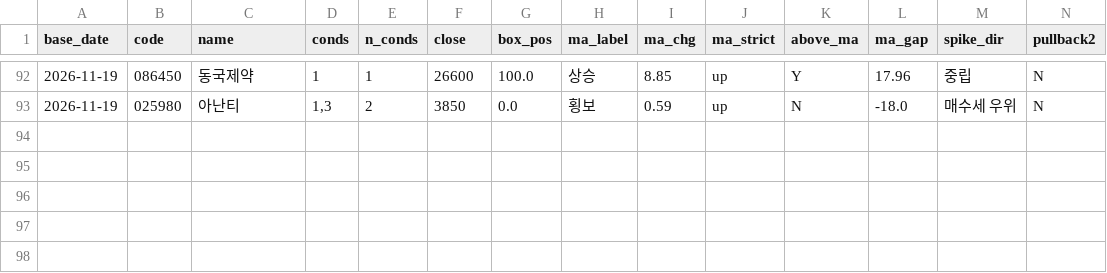
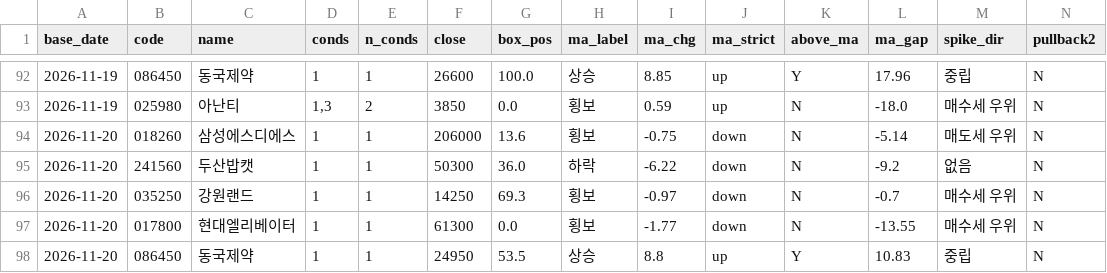
Before and after one commit to coffee611/stock-alarm, a CSV file: history/alerts.csv, drawn as a sheet; only a part is shown, gaps mark what is left out; rows hold the shown columns only; the diff names each change by its address in the sheet, - before the commit and + after, or states it on an @@ line.

```diff
--- a/history/alerts.csv
+++ b/history/alerts.csv
+row 94: 2026-11-20 | 018260 | 삼성에스디에스 | 1 | 1 | 206000 | 13.6 | 횡보 | -0.75 | down | N | -5.14 | 매도세 우위 | N
+row 95: 2026-11-20 | 241560 | 두산밥캣 | 1 | 1 | 50300 | 36.0 | 하락 | -6.22 | down | N | -9.2 | 없음 | N
+row 96: 2026-11-20 | 035250 | 강원랜드 | 1 | 1 | 14250 | 69.3 | 횡보 | -0.97 | down | N | -0.7 | 매수세 우위 | N
+row 97: 2026-11-20 | 017800 | 현대엘리베이터 | 1 | 1 | 61300 | 0.0 | 횡보 | -1.77 | down | N | -13.55 | 매수세 우위 | N
+row 98: 2026-11-20 | 086450 | 동국제약 | 1 | 1 | 24950 | 53.5 | 상승 | 8.8 | up | Y | 10.83 | 중립 | N
```
Also changed, not shown: history/amount_compare.csv, history/freshness.csv.
